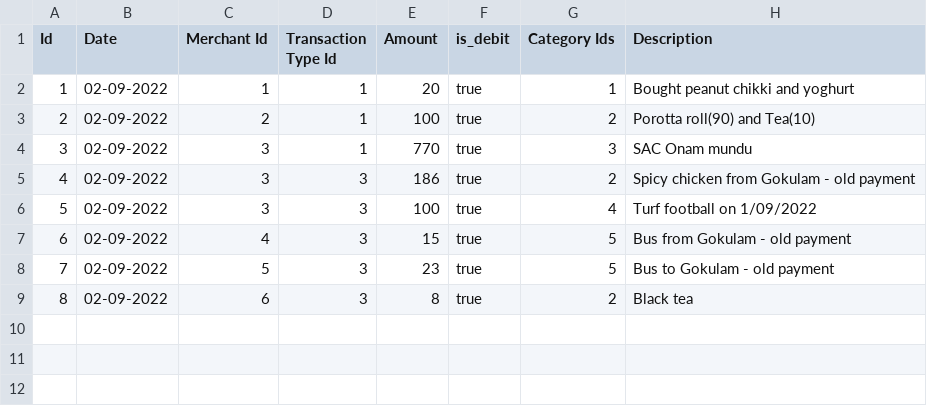
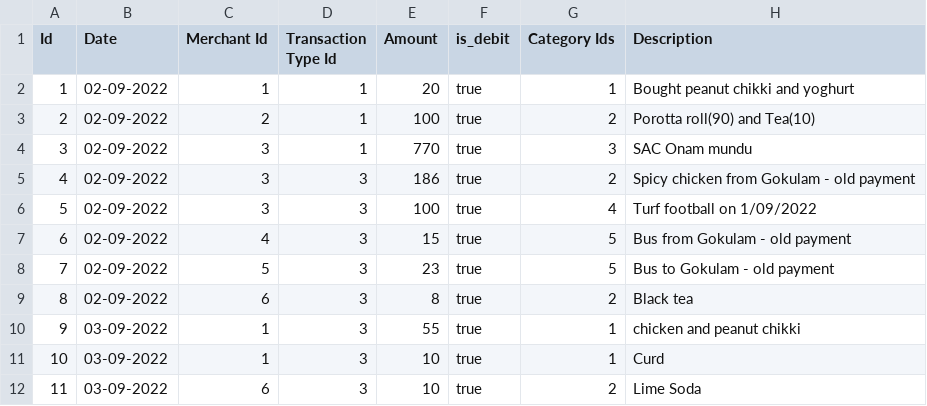
Before and after one commit to nithinmanoj10/CashPad, a CSV file: src/data/db_transactions.csv, drawn as a sheet.

```diff
--- a/src/data/db_transactions.csv
+++ b/src/data/db_transactions.csv
@@ -9 +9,4 @@ Id,Date,Merchant Id,Transaction Type Id,Amount,is_debit,Category Ids,Description
 8,02-09-2022,6,3,8,true,2,Black tea
+9,03-09-2022,1,3,55,true,1,chicken and peanut chikki
+10,03-09-2022,1,3,10,true,1,Curd
+11,03-09-2022,6,3,10,true,2,Lime Soda
```
Also changed, not shown: 1 other file.
